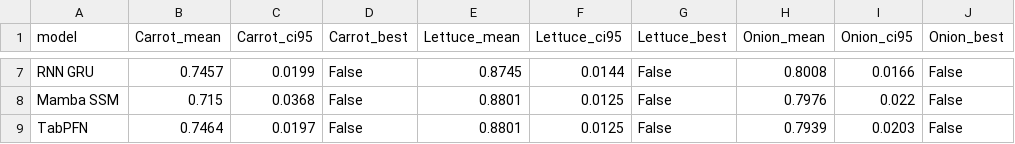
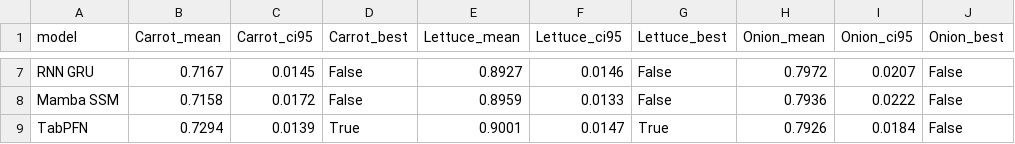
Before and after one commit to ELounissi/Dimensionality_Reduction_Agricultural_Plant_Health, a CSV file: outputs/tables/scores_classification_PCA.csv, drawn as a sheet; only a part is shown, gaps mark what is left out; the diff covers the shown part only; the diff names each change by its address in the sheet, - before the commit and + after, or states it on an @@ line.

```diff
--- a/outputs/tables/scores_classification_PCA.csv
+++ b/outputs/tables/scores_classification_PCA.csv
-B7 (Carrot_mean): 0.7457
+B7 (Carrot_mean): 0.7167
-C7 (Carrot_ci95): 0.0199
+C7 (Carrot_ci95): 0.0145
-E7 (Lettuce_mean): 0.8745
+E7 (Lettuce_mean): 0.8927
-F7 (Lettuce_ci95): 0.0144
+F7 (Lettuce_ci95): 0.0146
-H7 (Onion_mean): 0.8008
+H7 (Onion_mean): 0.7972
-I7 (Onion_ci95): 0.0166
+I7 (Onion_ci95): 0.0207
-B8 (Carrot_mean): 0.715
+B8 (Carrot_mean): 0.7158
-C8 (Carrot_ci95): 0.0368
+C8 (Carrot_ci95): 0.0172
-E8 (Lettuce_mean): 0.8801
+E8 (Lettuce_mean): 0.8959
-F8 (Lettuce_ci95): 0.0125
+F8 (Lettuce_ci95): 0.0133
-H8 (Onion_mean): 0.7976
+H8 (Onion_mean): 0.7936
-I8 (Onion_ci95): 0.022
+I8 (Onion_ci95): 0.0222
-B9 (Carrot_mean): 0.7464
+B9 (Carrot_mean): 0.7294
-C9 (Carrot_ci95): 0.0197
+C9 (Carrot_ci95): 0.0139
-D9 (Carrot_best): False
+D9 (Carrot_best): True
-E9 (Lettuce_mean): 0.8801
+E9 (Lettuce_mean): 0.9001
-F9 (Lettuce_ci95): 0.0125
+F9 (Lettuce_ci95): 0.0147
-G9 (Lettuce_best): False
+G9 (Lettuce_best): True
-H9 (Onion_mean): 0.7939
+H9 (Onion_mean): 0.7926
-I9 (Onion_ci95): 0.0203
+I9 (Onion_ci95): 0.0184
```
Also changed, not shown: 32 edited cells elsewhere in this file, outputs/tables/scores_regression_Isomap.csv, outputs/tables/scores_regression_KernelPCA.csv, 32 other files.
